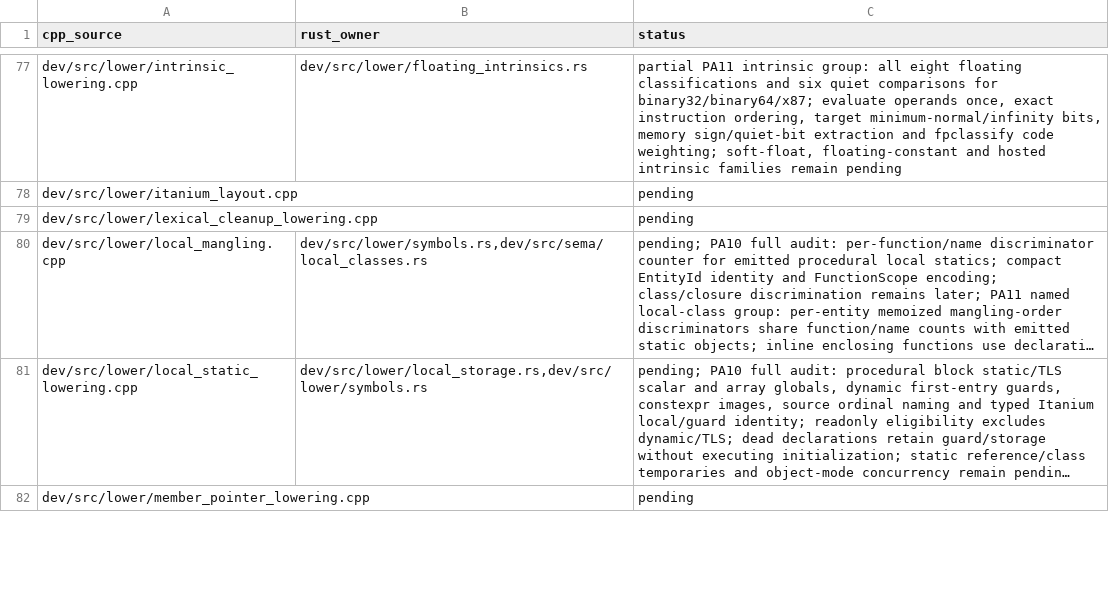
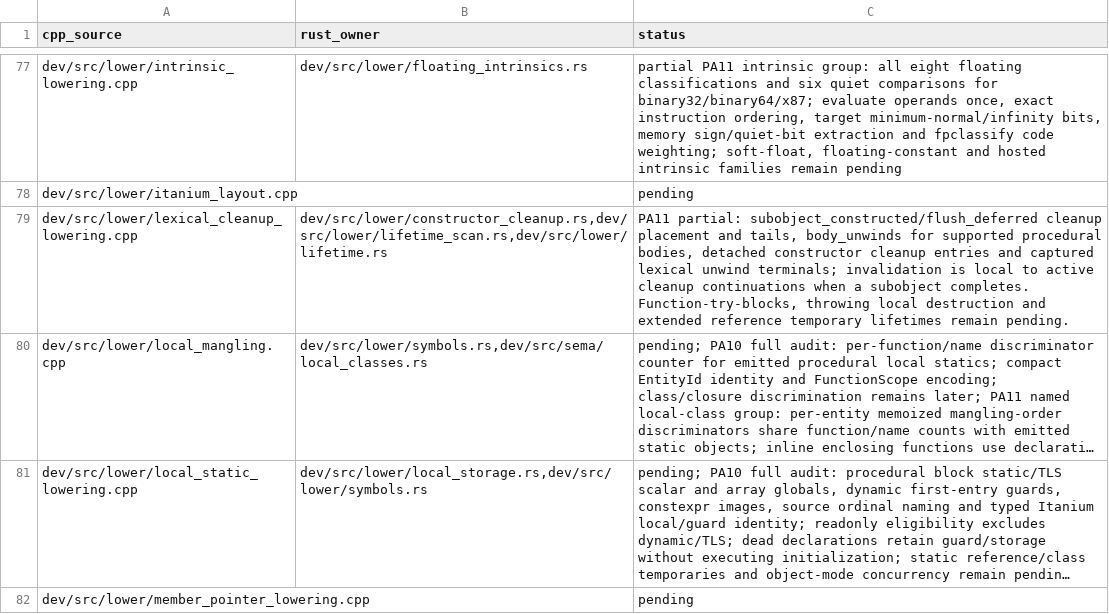
Before and after one commit to vishvananda/cppgm-run-v5rust, a TSV file: docs/port/source-map.tsv, drawn as a sheet; only a part is shown, gaps mark what is left out; long unchanged cells end in …; the diff covers the shown part only; the diff names each change by its address in the sheet, - before the commit and + after, or states it on an @@ line.

```diff
--- a/docs/port/source-map.tsv
+++ b/docs/port/source-map.tsv
-B79 (rust_owner): (empty)
+B79 (rust_owner): dev/src/lower/constructor_cleanup.rs,dev/src/lower/lifetime_scan.rs,dev/src/lower/lifetime.rs
-C79 (status): pending
+C79 (status): PA11 partial: subobject_constructed/flush_deferred cleanup placement and tails, body_unwinds for supported procedural bodies, detached constructor cleanup entries and captured lexical unwind terminals; invalidation is local to active cleanup continuations when a subobject completes. Function-try-blocks, throwing local destruction and extended reference temporary lifetimes remain pending.
```
Also changed, not shown: 16 edited cells elsewhere in this file, 24 other files.
